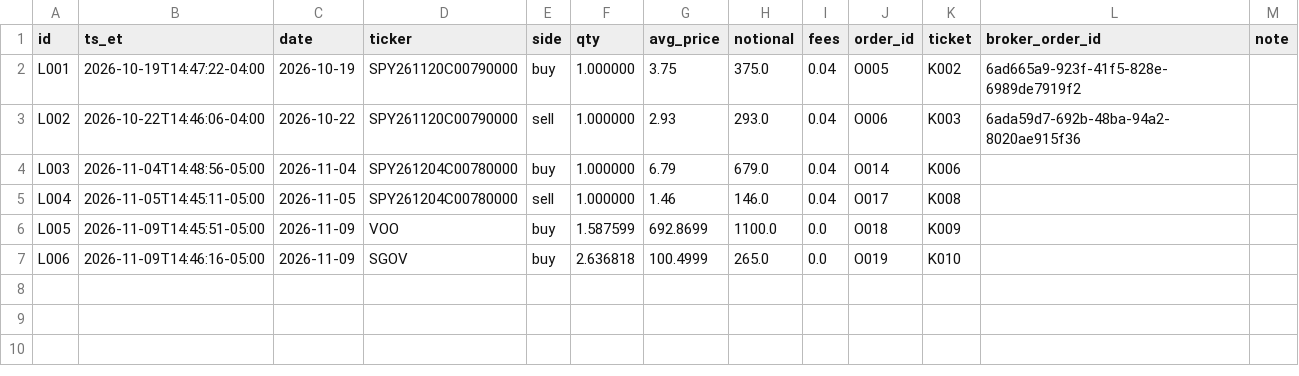
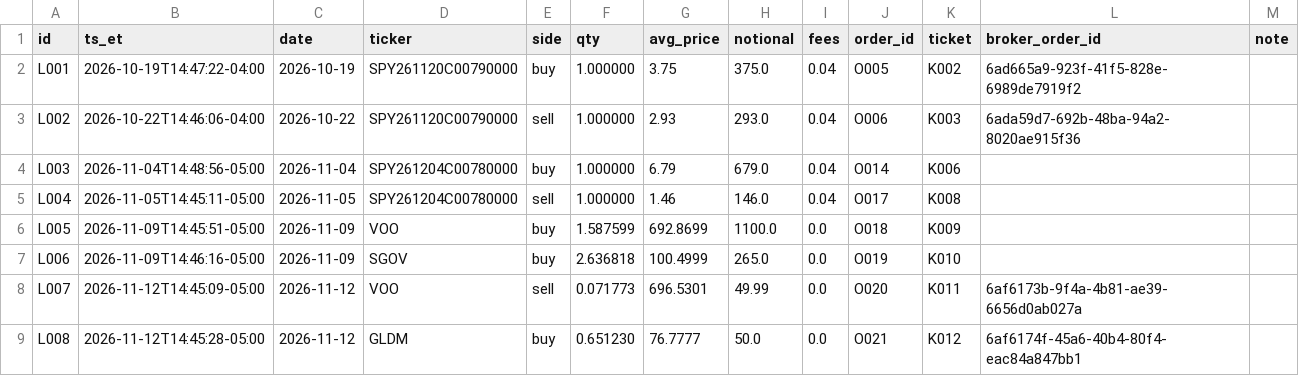
Before and after one commit to fabioelia/temp, a CSV file: trading-experiment/data/live_ledger.csv, drawn as a sheet.

```diff
--- a/trading-experiment/data/live_ledger.csv
+++ b/trading-experiment/data/live_ledger.csv
@@ -7 +7,3 @@ L005,2026-11-09T14:45:51-05:00,2026-11-09,VOO,buy,1.587599,692.8699,1100.0,0.0,O
 L006,2026-11-09T14:46:16-05:00,2026-11-09,SGOV,buy,2.636818,100.4999,265.0,0.0,O019,K010,,
+L007,2026-11-12T14:45:09-05:00,2026-11-12,VOO,sell,0.071773,696.5301,49.99,0.0,O020,K011,6af6173b-9f4a-4b81-ae39-6656d0ab027a,
+L008,2026-11-12T14:45:28-05:00,2026-11-12,GLDM,buy,0.651230,76.7777,50.0,0.0,O021,K012,6af6174f-45a6-40b4-80f4-eac84a847bb1,
```
Also changed, not shown: trading-experiment/data/live_tickets.csv, trading-experiment/data/orders.csv, 3 other files.
